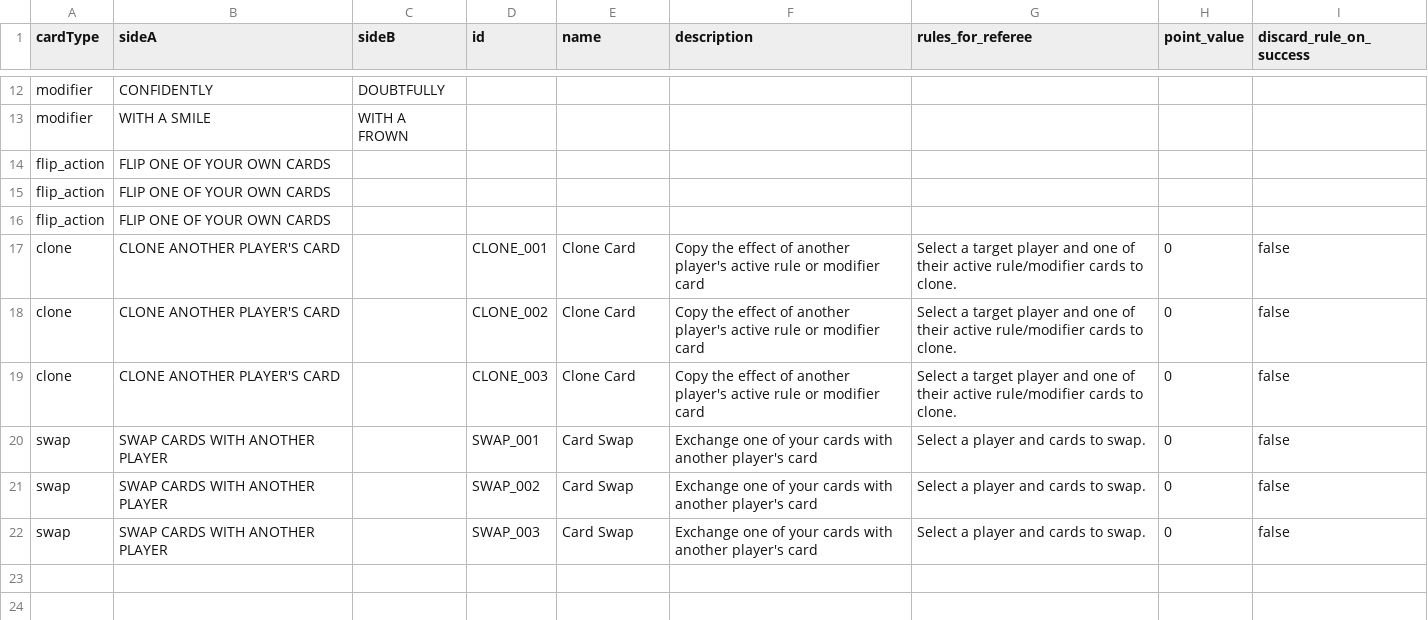
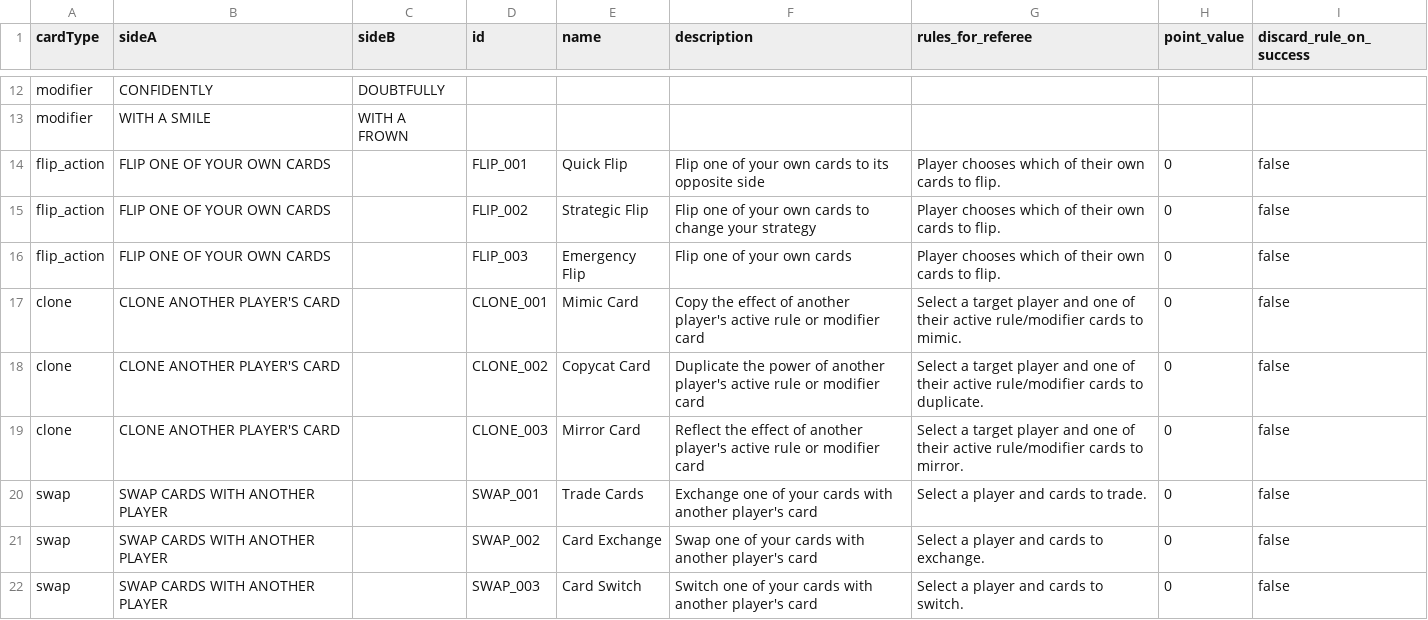
Before and after one commit to rsfutch77/rulette, a CSV file: cards.csv, drawn as a sheet; only a part is shown, gaps mark what is left out.

Commit message:
Fix duplicate cards: Make all flip_action, clone, and swap cards unique
- Added unique names and descriptions for flip_action cards (Quick Flip, Strategic Flip, Emergency Flip)
- Added unique names and descriptions for clone cards (Mimic Card, Copycat Card, Mirror Card)
- Added unique names and descriptions for swap cards (Trade Cards, Card Exchange, Card Switch)
- Maintained same game mechanics while ensuring each card has distinct description
- All cards now have proper IDs and complete field data

```diff
--- a/cards.csv
+++ b/cards.csv
@@ -13,10 +13,10 @@ modifier,CONFIDENTLY,DOUBTFULLY,,,,,,
 modifier,WITH A SMILE,WITH A FROWN,,,,,,
-flip_action,FLIP ONE OF YOUR OWN CARDS,,,,,,
-flip_action,FLIP ONE OF YOUR OWN CARDS,,,,,,
-flip_action,FLIP ONE OF YOUR OWN CARDS,,,,,,
-clone,CLONE ANOTHER PLAYER'S CARD,,CLONE_001,Clone Card,Copy the effect of another player's active rule or modifier card,Select a target player and one of their active rule/modifier cards to clone.,0,false
-clone,CLONE ANOTHER PLAYER'S CARD,,CLONE_002,Clone Card,Copy the effect of another player's active rule or modifier card,Select a target player and one of their active rule/modifier cards to clone.,0,false
-clone,CLONE ANOTHER PLAYER'S CARD,,CLONE_003,Clone Card,Copy the effect of another player's active rule or modifier card,Select a target player and one of their active rule/modifier cards to clone.,0,false
-swap,SWAP CARDS WITH ANOTHER PLAYER,,SWAP_001,Card Swap,Exchange one of your cards with another player's card,Select a player and cards to swap.,0,false
-swap,SWAP CARDS WITH ANOTHER PLAYER,,SWAP_002,Card Swap,Exchange one of your cards with another player's card,Select a player and cards to swap.,0,false
-swap,SWAP CARDS WITH ANOTHER PLAYER,,SWAP_003,Card Swap,Exchange one of your cards with another player's card,Select a player and cards to swap.,0,false
+flip_action,FLIP ONE OF YOUR OWN CARDS,,FLIP_001,Quick Flip,Flip one of your own cards to its opposite side,Player chooses which of their own cards to flip.,0,false
+flip_action,FLIP ONE OF YOUR OWN CARDS,,FLIP_002,Strategic Flip,Flip one of your own cards to change your strategy,Player chooses which of their own cards to flip.,0,false
+flip_action,FLIP ONE OF YOUR OWN CARDS,,FLIP_003,Emergency Flip,Flip one of your own cards,Player chooses which of their own cards to flip.,0,false
+clone,CLONE ANOTHER PLAYER'S CARD,,CLONE_001,Mimic Card,Copy the effect of another player's active rule or modifier card,Select a target player and one of their active rule/modifier cards to mimic.,0,false
+clone,CLONE ANOTHER PLAYER'S CARD,,CLONE_002,Copycat Card,Duplicate the power of another player's active rule or modifier card,Select a target player and one of their active rule/modifier cards to duplicate.,0,false
+clone,CLONE ANOTHER PLAYER'S CARD,,CLONE_003,Mirror Card,Reflect the effect of another player's active rule or modifier card,Select a target player and one of their active rule/modifier cards to mirror.,0,false
+swap,SWAP CARDS WITH ANOTHER PLAYER,,SWAP_001,Trade Cards,Exchange one of your cards with another player's card,Select a player and cards to trade.,0,false
+swap,SWAP CARDS WITH ANOTHER PLAYER,,SWAP_002,Card Exchange,Swap one of your cards with another player's card,Select a player and cards to exchange.,0,false
+swap,SWAP CARDS WITH ANOTHER PLAYER,,SWAP_003,Card Switch,Switch one of your cards with another player's card,Select a player and cards to switch.,0,false
```
